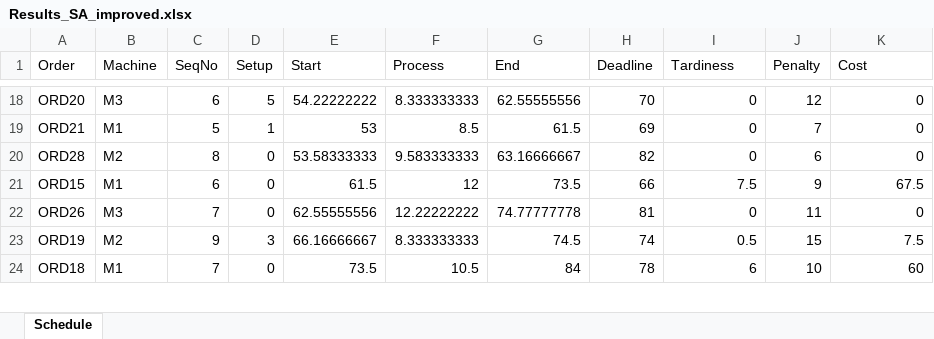
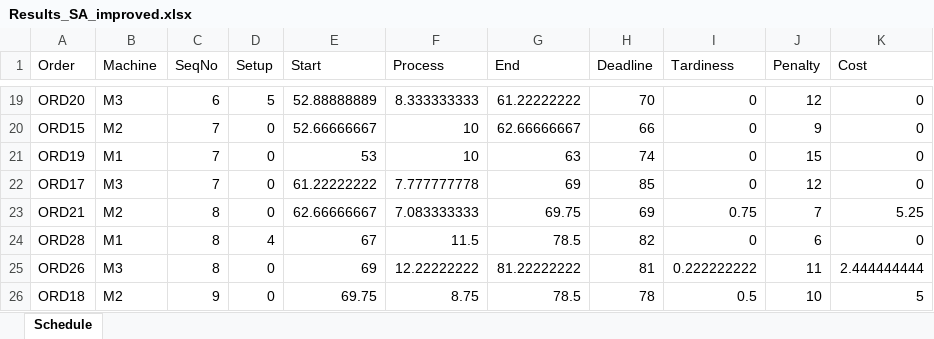
Before and after one commit to FeevanZoghel/OR5, an Excel workbook: Results_SA_improved.xlsx, sheet Schedule, drawn as a sheet; only a part is shown, gaps mark what is left out; values as stored, in another font and other column widths than the file's, no borders; removed rows and columns are numbered as before the commit, all else as after; the diff covers the shown part only; the diff names each change by its address in the sheet, - before the commit and + after, or states it on an @@ line.

```diff
--- a/Results_SA_improved.xlsx (sheet Schedule)
+++ b/Results_SA_improved.xlsx (sheet Schedule)
-E19 (Start): 54.22222222
+E19 (Start): 52.88888889
-G19 (End): 62.55555556
+G19 (End): 61.22222222
+row 20: ORD15 | M2 | 7 | 0 | 52.66666667 | 10 | 62.66666667 | 66 | 0 | 9 | 0
+row 21: ORD19 | M1 | 7 | 0 | 53 | 10 | 63 | 74 | 0 | 15 | 0
+row 22: ORD17 | M3 | 7 | 0 | 61.22222222 | 7.777777778 | 69 | 85 | 0 | 12 | 0
-B23 (Machine): M1
+B23 (Machine): M2
-C23 (SeqNo): 5
+C23 (SeqNo): 8
-D23 (Setup): 1
+D23 (Setup): 0
-E23 (Start): 53
+E23 (Start): 62.66666667
-F23 (Process): 8.5
+F23 (Process): 7.083333333
-G23 (End): 61.5
+G23 (End): 69.75
-I23 (Tardiness): 0
+I23 (Tardiness): 0.75
-K23 (Cost): 0
+K23 (Cost): 5.25
-B24 (Machine): M2
+B24 (Machine): M1
-D24 (Setup): 0
+D24 (Setup): 4
-E24 (Start): 53.58333333
+E24 (Start): 67
-F24 (Process): 9.583333333
+F24 (Process): 11.5
-G24 (End): 63.16666667
+G24 (End): 78.5
-row 21: ORD15 | M1 | 6 | 0 | 61.5 | 12 | 73.5 | 66 | 7.5 | 9 | 67.5
-C25 (SeqNo): 7
+C25 (SeqNo): 8
-E25 (Start): 62.55555556
+E25 (Start): 69
-G25 (End): 74.77777778
+G25 (End): 81.22222222
-I25 (Tardiness): 0
+I25 (Tardiness): 0.222222222
-K25 (Cost): 0
+K25 (Cost): 2.444444444
-row 23: ORD19 | M2 | 9 | 3 | 66.16666667 | 8.333333333 | 74.5 | 74 | 0.5 | 15 | 7.5
-B26 (Machine): M1
+B26 (Machine): M2
-C26 (SeqNo): 7
+C26 (SeqNo): 9
-E26 (Start): 73.5
+E26 (Start): 69.75
-F26 (Process): 10.5
+F26 (Process): 8.75
-G26 (End): 84
+G26 (End): 78.5
-I26 (Tardiness): 6
+I26 (Tardiness): 0.5
-K26 (Cost): 60
+K26 (Cost): 5
```
Also changed, not shown: 10 added rows, 11 removed rows and 61 edited cells elsewhere in this sheet, 2 other files.
